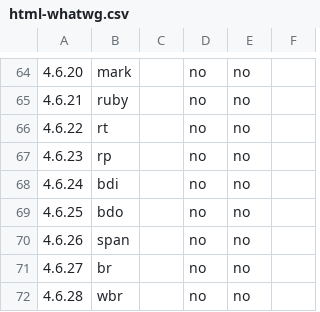
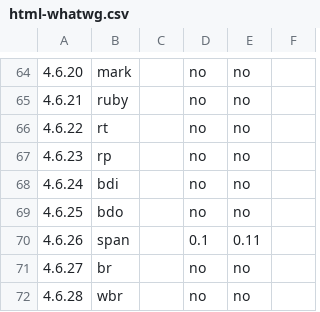
Before and after one commit to rhdunn/cainteoir-engine, a CSV file: docs/implementation-status/html-whatwg.csv, drawn as a sheet; only a part is shown, gaps mark what is left out.

Commit message:
html: add tests for the span element

```diff
--- a/docs/implementation-status/html-whatwg.csv
+++ b/docs/implementation-status/html-whatwg.csv
@@ -69,3 +69,3 @@
 4.6.25,bdo,,no,no,
-4.6.26,span,,no,no,
+4.6.26,span,,0.1,0.11,
 4.6.27,br,,no,no,
```
Also changed, not shown: docs/implementation-status/html4.csv, docs/implementation-status/html5.csv, 4 other files.
